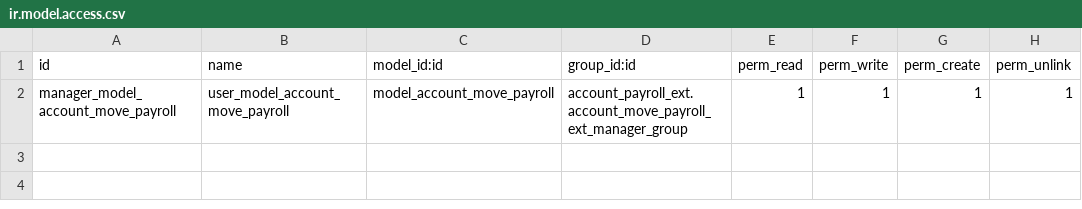
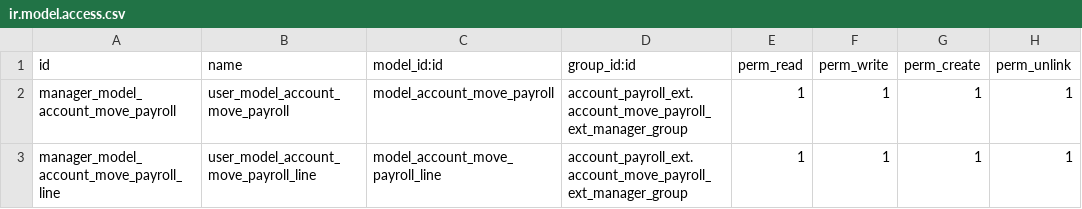
Before and after one commit to luisfpaternina/version14, a CSV file: account_payroll_ext/security/ir.model.access.csv, drawn as a sheet.

```diff
--- a/account_payroll_ext/security/ir.model.access.csv
+++ b/account_payroll_ext/security/ir.model.access.csv
@@ -2 +2,2 @@ id,name,model_id:id,group_id:id,perm_read,perm_write,perm_create,perm_unlink
 manager_model_account_move_payroll,user_model_account_move_payroll,model_account_move_payroll,account_payroll_ext.account_move_payroll_ext_manager_group,1,1,1,1
+manager_model_account_move_payroll_line,user_model_account_move_payroll_line,model_account_move_payroll_line,account_payroll_ext.account_move_payroll_ext_manager_group,1,1,1,1
```
Also changed, not shown: 1 other file.
